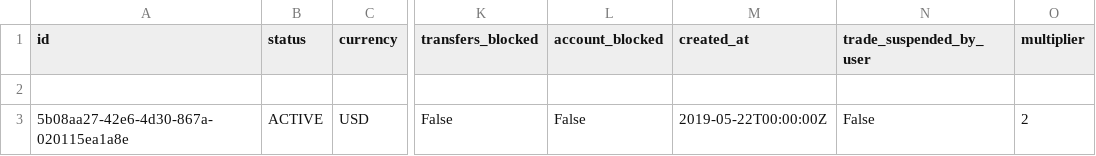
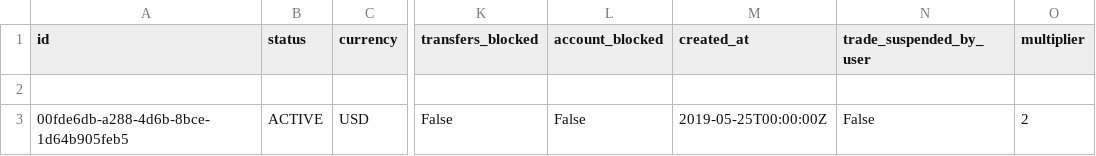
Before and after one commit to kmzjy110/papertradingpython, a CSV file: backtest_account.csv, drawn as a sheet; only a part is shown, gaps mark what is left out; the diff names each change by its address in the sheet, - before the commit and + after, or states it on an @@ line.

```diff
--- a/backtest_account.csv
+++ b/backtest_account.csv
-A3 (id): 5b08aa27-42e6-4d30-867a-020115ea1a8e
+A3 (id): 00fde6db-a288-4d6b-8bce-1d64b905feb5
-M3 (created_at): 2019-05-22T00:00:00Z
+M3 (created_at): 2019-05-25T00:00:00Z
```
Also changed, not shown: backtest_account_hist.csv, backtest_positions.csv, 6 other files.
